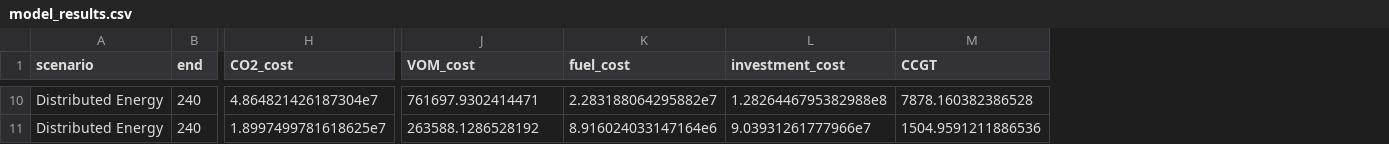
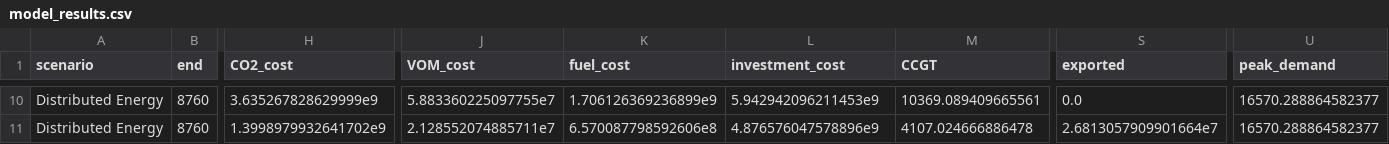
Before and after one commit to KristofPhillips95/ImportExportCurves, a CSV file: Results/model_results.csv, drawn as a sheet; only a part is shown, gaps mark what is left out; the diff covers the shown part only; the diff names each change by its address in the sheet, - before the commit and + after, or states it on an @@ line.

```diff
--- a/Results/model_results.csv
+++ b/Results/model_results.csv
+column S (exported), rows 10-11: 0.0 | 2.6813057909901664e7
+column U (peak_demand), rows 10-11: 16570.288864582377 | 16570.288864582377
-B10:B11 (end): 240
+B10:B11 (end): 8760
-H10 (CO2_cost): 4.864821426187304e7
+H10 (CO2_cost): 3.635267828629999e9
-J10 (VOM_cost): 761697.9302414471
+J10 (VOM_cost): 5.883360225097755e7
-K10 (fuel_cost): 2.283188064295882e7
+K10 (fuel_cost): 1.706126369236899e9
-L10 (investment_cost): 1.2826446795382988e8
+L10 (investment_cost): 5.942942096211453e9
-M10 (CCGT): 7878.160382386528
+M10 (CCGT): 10369.089409665561
-H11 (CO2_cost): 1.8997499781618625e7
+H11 (CO2_cost): 1.3998979932641702e9
-J11 (VOM_cost): 263588.1286528192
+J11 (VOM_cost): 2.128552074885711e7
-K11 (fuel_cost): 8.916024033147164e6
+K11 (fuel_cost): 6.570087798592606e8
-L11 (investment_cost): 9.03931261777966e7
+L11 (investment_cost): 4.876576047578896e9
-M11 (CCGT): 1504.9591211886536
+M11 (CCGT): 4107.024666886478
```
Also changed, not shown: 104 edited cells elsewhere in this file, 3 other files.
